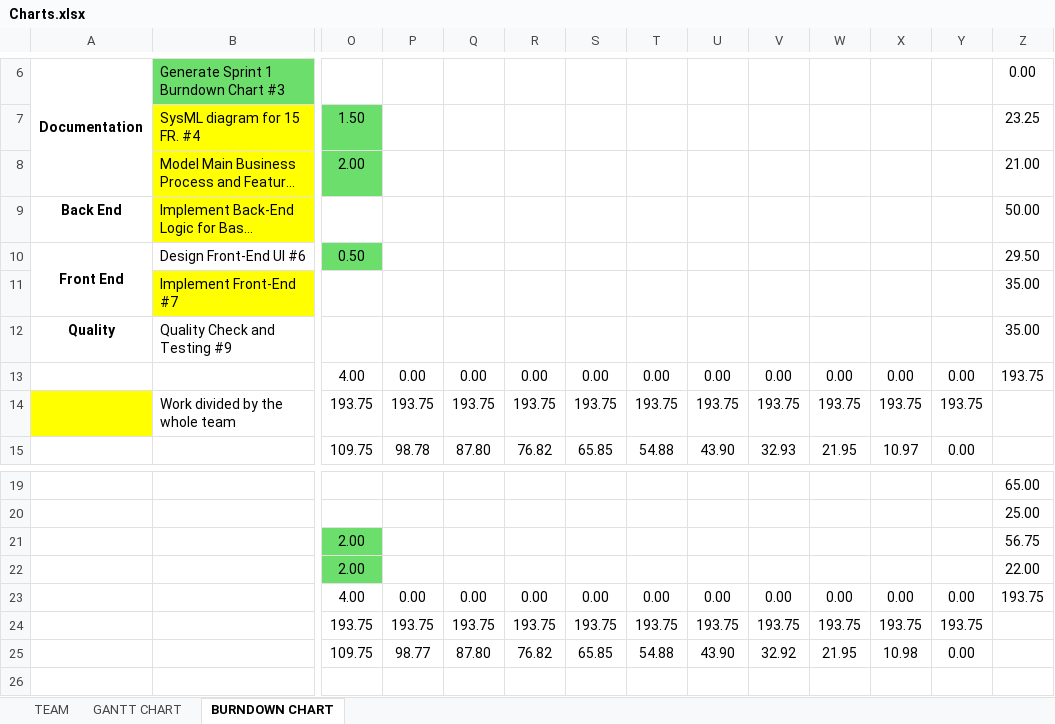
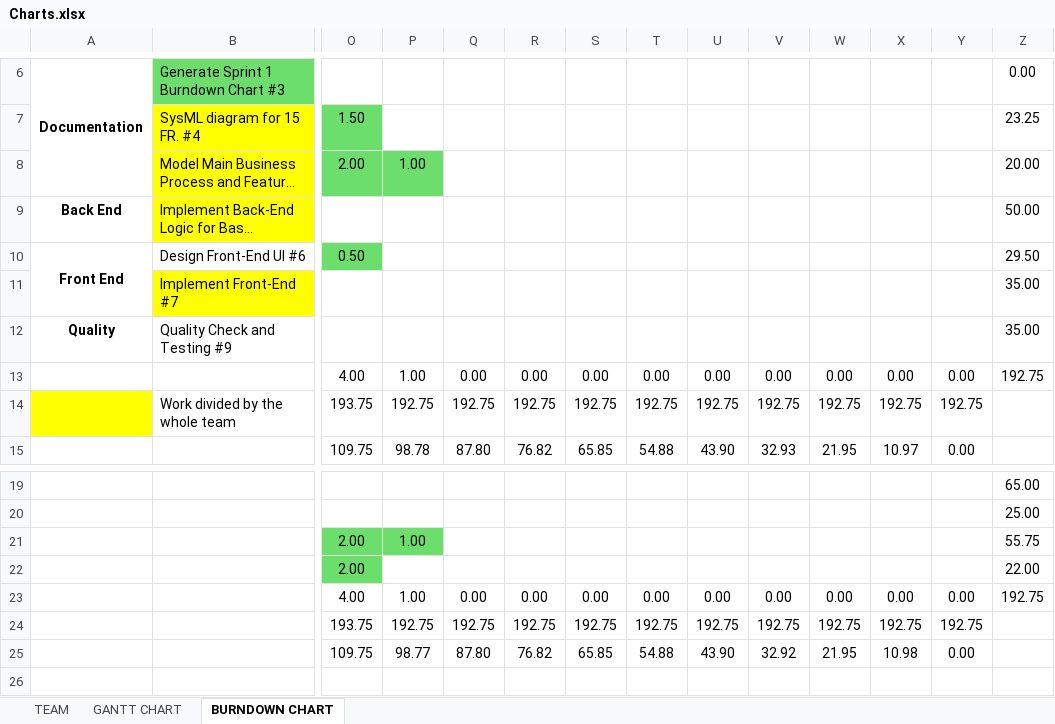
Before and after one commit to luislamy/msp, an Excel workbook: Charts.xlsx, sheet BURNDOWN CHART, drawn as a sheet; only a part is shown, gaps mark what is left out; long unchanged cells end in …; values as stored, in another font and other column widths than the file's, no borders; charts and pictures not drawn; the diff names each change by its address in the sheet, - before the commit and + after, or states it on an @@ line.

```diff
--- a/Charts.xlsx (sheet BURNDOWN CHART)
+++ b/Charts.xlsx (sheet BURNDOWN CHART)
-P8: (empty)
+P8: 1.00
-P8 fill: none
+P8 fill: #6BDE6B
-Z8: 21.00
+Z8: 20.00
-P13: 0.00
+P13: 1.00
-Z13: 193.75
+Z13: 192.75
-P14: 193.75
+P14: 192.75
-Q14: 193.75
+Q14: 192.75
-R14: 193.75
+R14: 192.75
-S14: 193.75
+S14: 192.75
-T14: 193.75
+T14: 192.75
-U14: 193.75
+U14: 192.75
-V14: 193.75
+V14: 192.75
-W14: 193.75
+W14: 192.75
-X14: 193.75
+X14: 192.75
-Y14: 193.75
+Y14: 192.75
-P21: (empty)
+P21: 1.00
-P21 fill: none
+P21 fill: #6BDE6B
-Z21: 56.75
+Z21: 55.75
-P23: 0.00
+P23: 1.00
-Z23: 193.75
+Z23: 192.75
-P24: 193.75
+P24: 192.75
-Q24: 193.75
+Q24: 192.75
-R24: 193.75
+R24: 192.75
-S24: 193.75
+S24: 192.75
-T24: 193.75
+T24: 192.75
-U24: 193.75
+U24: 192.75
-V24: 193.75
+V24: 192.75
-W24: 193.75
+W24: 192.75
-X24: 193.75
+X24: 192.75
-Y24: 193.75
+Y24: 192.75
```
Also changed, not shown: charts or pictures, 3 other files.
